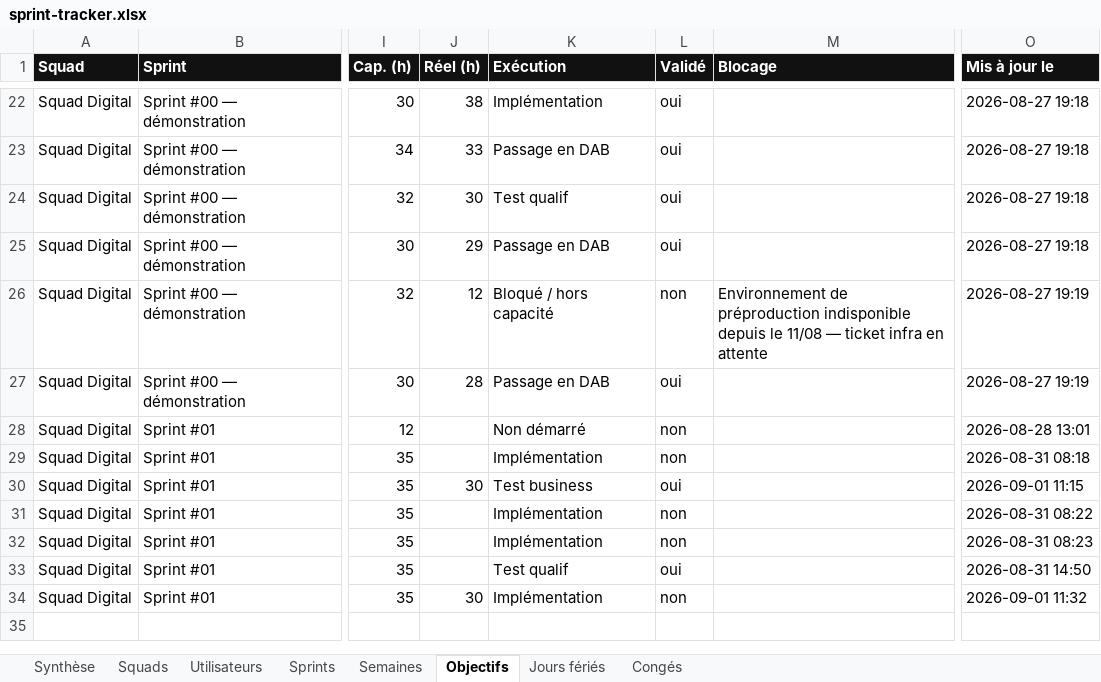
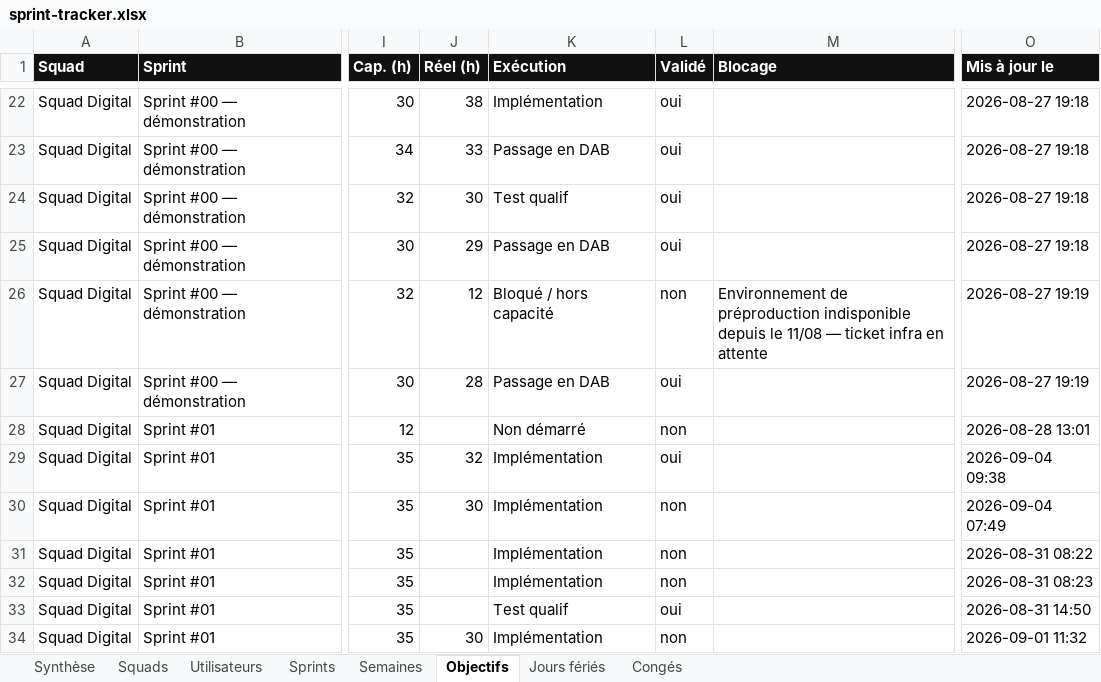
Before and after one commit to efoka24-ops/sprint-tracker, an Excel workbook: bd/sprint-tracker.xlsx, sheet Objectifs, drawn as a sheet; only a part is shown, gaps mark what is left out; values as stored, in another font and other column widths than the file's, no borders; the diff names each change by its address in the sheet, - before the commit and + after, or states it on an @@ line.

```diff
--- a/bd/sprint-tracker.xlsx (sheet Objectifs)
+++ b/bd/sprint-tracker.xlsx (sheet Objectifs)
-J29 (Réel (h)): (empty)
+J29 (Réel (h)): 32
-L29 (Validé): non
+L29 (Validé): oui
-O29 (Mis à jour le): 2026-08-31 08:18
+O29 (Mis à jour le): 2026-09-04 09:38
-K30 (Exécution): Test business
+K30 (Exécution): Implémentation
-L30 (Validé): oui
+L30 (Validé): non
-O30 (Mis à jour le): 2026-09-01 11:15
+O30 (Mis à jour le): 2026-09-04 07:49
```
Also changed, not shown: sheet Congés, sheet Synthèse.
